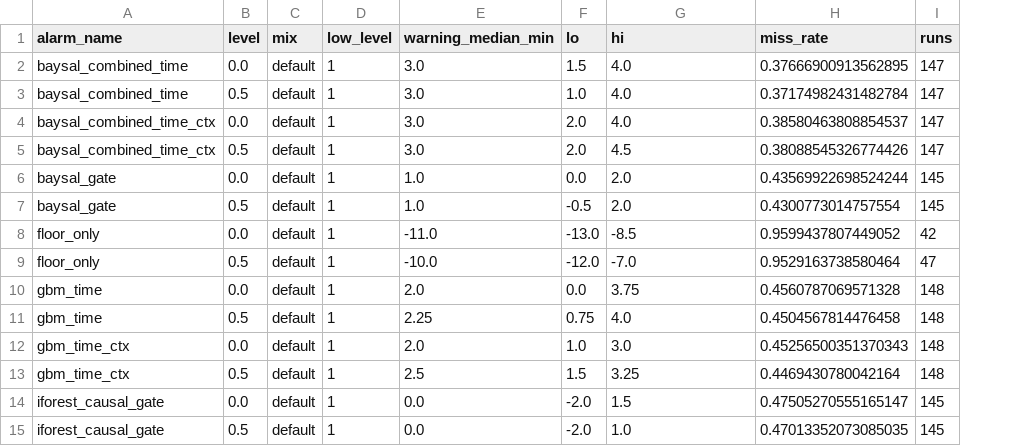
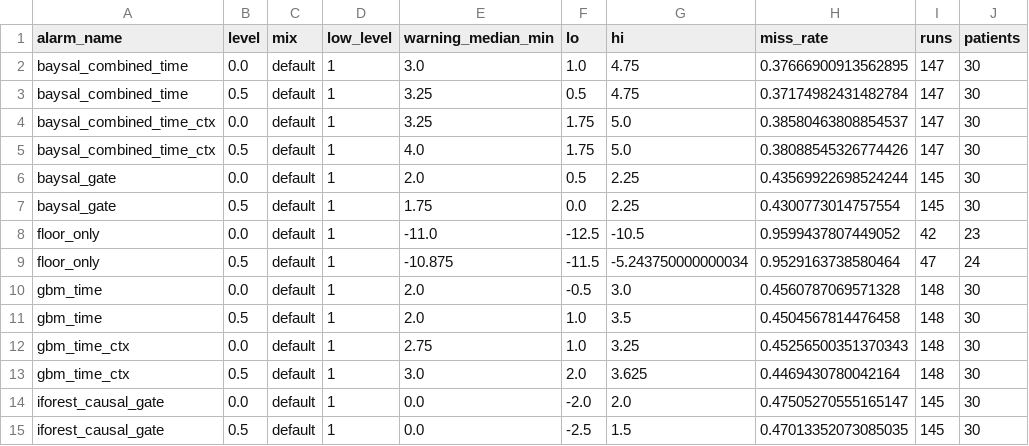
Before and after one commit to pkarakala/ghost-lows, a CSV file: results/tables/robust_delta05__warning.csv, drawn as a sheet; only a part is shown; the diff covers the shown part only; the diff names each change by its address in the sheet, - before the commit and + after, or states it on an @@ line.

```diff
--- a/results/tables/robust_delta05__warning.csv
+++ b/results/tables/robust_delta05__warning.csv
+column J (patients), rows 2-15: 30 | 30 | 30 | 30 | 30 | 30 | 23 | 24 | 30 | 30 | 30 | 30 | 30 | 30
-F2 (lo): 1.5
+F2 (lo): 1.0
-G2:G3 (hi): 4.0
+G2:G3 (hi): 4.75
-E3:E4 (warning_median_min): 3.0
+E3:E4 (warning_median_min): 3.25
-F3 (lo): 1.0
+F3 (lo): 0.5
-F4:F5 (lo): 2.0
+F4:F5 (lo): 1.75
-G4 (hi): 4.0
+G4 (hi): 5.0
-E5 (warning_median_min): 3.0
+E5 (warning_median_min): 4.0
-G5 (hi): 4.5
+G5 (hi): 5.0
-E6 (warning_median_min): 1.0
+E6 (warning_median_min): 2.0
-F6 (lo): 0.0
+F6 (lo): 0.5
-G6:G7 (hi): 2.0
+G6:G7 (hi): 2.25
-E7 (warning_median_min): 1.0
+E7 (warning_median_min): 1.75
-F7 (lo): -0.5
+F7 (lo): 0.0
-F8 (lo): -13.0
+F8 (lo): -12.5
-G8 (hi): -8.5
+G8 (hi): -10.5
-E9 (warning_median_min): -10.0
+E9 (warning_median_min): -10.875
-F9 (lo): -12.0
+F9 (lo): -11.5
-G9 (hi): -7.0
+G9 (hi): -5.243750000000034
-F10 (lo): 0.0
+F10 (lo): -0.5
-G10 (hi): 3.75
+G10 (hi): 3.0
-E11 (warning_median_min): 2.25
+E11 (warning_median_min): 2.0
-F11 (lo): 0.75
+F11 (lo): 1.0
-G11 (hi): 4.0
+G11 (hi): 3.5
-E12 (warning_median_min): 2.0
+E12 (warning_median_min): 2.75
-G12 (hi): 3.0
+G12 (hi): 3.25
-E13 (warning_median_min): 2.5
+E13 (warning_median_min): 3.0
-F13 (lo): 1.5
+F13 (lo): 2.0
-G13 (hi): 3.25
+G13 (hi): 3.625
-G14 (hi): 1.5
+G14 (hi): 2.0
-F15 (lo): -2.0
+F15 (lo): -2.5
-G15 (hi): 1.0
+G15 (hi): 1.5
```
Also changed, not shown: 93 edited cells elsewhere in this file, results/tables/robust_early20__warning.csv, results/tables/robust_late30__warning.csv, 14 other files.
